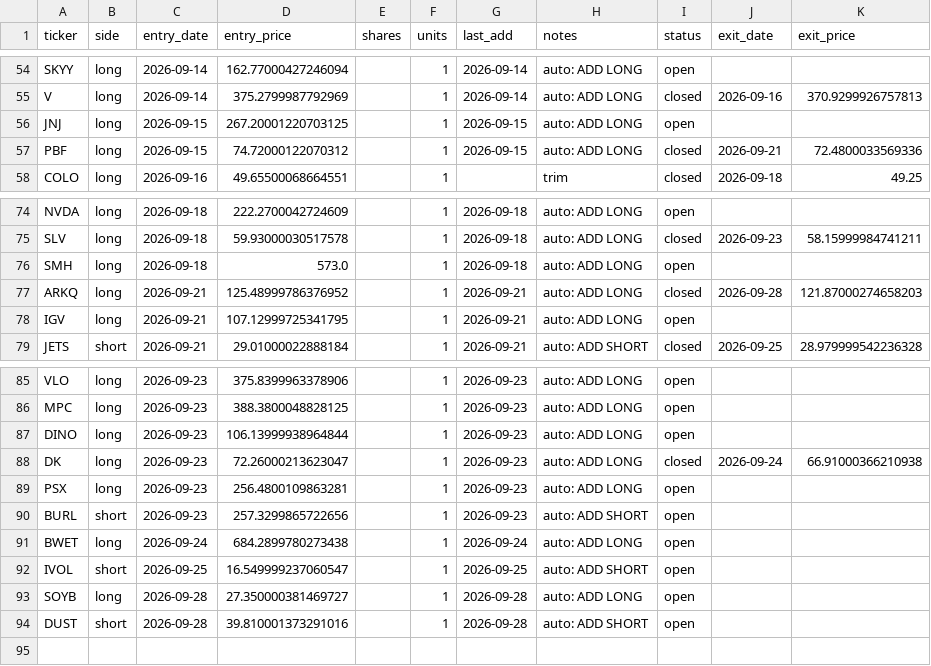
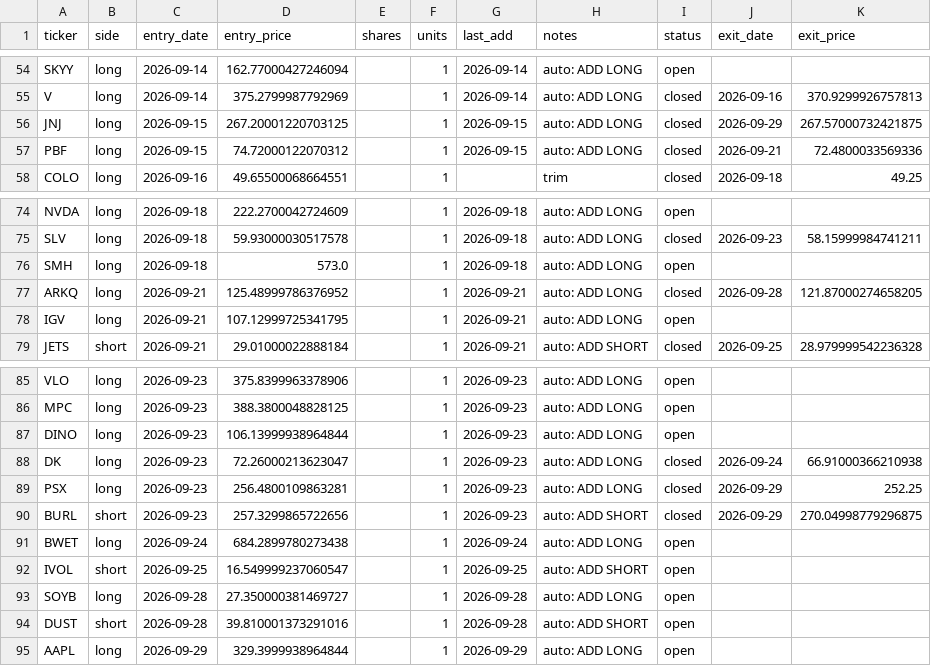
Before and after one commit to vazd17-gif/Macro-Risk-Range-Signals, a CSV file: fractal/data/portfolio.csv, drawn as a sheet; only a part is shown, gaps mark what is left out.

```diff
--- a/fractal/data/portfolio.csv
+++ b/fractal/data/portfolio.csv
@@ -55,3 +55,3 @@ SKYY,long,2026-09-14,162.77000427246094,,1,2026-09-14,auto: ADD LONG,open,,
 V,long,2026-09-14,375.2799987792969,,1,2026-09-14,auto: ADD LONG,closed,2026-09-16,370.9299926757813
-JNJ,long,2026-09-15,267.20001220703125,,1,2026-09-15,auto: ADD LONG,open,,
+JNJ,long,2026-09-15,267.20001220703125,,1,2026-09-15,auto: ADD LONG,closed,2026-09-29,267.57000732421875
 PBF,long,2026-09-15,74.72000122070312,,1,2026-09-15,auto: ADD LONG,closed,2026-09-21,72.4800033569336
@@ -76,3 +76,3 @@ SLV,long,2026-09-18,59.93000030517578,,1,2026-09-18,auto: ADD LONG,closed,2026-0
 SMH,long,2026-09-18,573.0,,1,2026-09-18,auto: ADD LONG,open,,
-ARKQ,long,2026-09-21,125.48999786376952,,1,2026-09-21,auto: ADD LONG,closed,2026-09-28,121.87000274658203
+ARKQ,long,2026-09-21,125.48999786376952,,1,2026-09-21,auto: ADD LONG,closed,2026-09-28,121.87000274658205
 IGV,long,2026-09-21,107.12999725341795,,1,2026-09-21,auto: ADD LONG,open,,
@@ -88,4 +88,4 @@ DINO,long,2026-09-23,106.13999938964844,,1,2026-09-23,auto: ADD LONG,open,,
 DK,long,2026-09-23,72.26000213623047,,1,2026-09-23,auto: ADD LONG,closed,2026-09-24,66.91000366210938
-PSX,long,2026-09-23,256.4800109863281,,1,2026-09-23,auto: ADD LONG,open,,
-BURL,short,2026-09-23,257.3299865722656,,1,2026-09-23,auto: ADD SHORT,open,,
+PSX,long,2026-09-23,256.4800109863281,,1,2026-09-23,auto: ADD LONG,closed,2026-09-29,252.25
+BURL,short,2026-09-23,257.3299865722656,,1,2026-09-23,auto: ADD SHORT,closed,2026-09-29,270.04998779296875
 BWET,long,2026-09-24,684.2899780273438,,1,2026-09-24,auto: ADD LONG,open,,
@@ -94 +94,2 @@ SOYB,long,2026-09-28,27.350000381469727,,1,2026-09-28,auto: ADD LONG,open,,
 DUST,short,2026-09-28,39.810001373291016,,1,2026-09-28,auto: ADD SHORT,open,,
+AAPL,long,2026-09-29,329.3999938964844,,1,2026-09-29,auto: ADD LONG,open,,
```
Also changed, not shown: fractal/data/pnl_track.csv, 1 other file.
